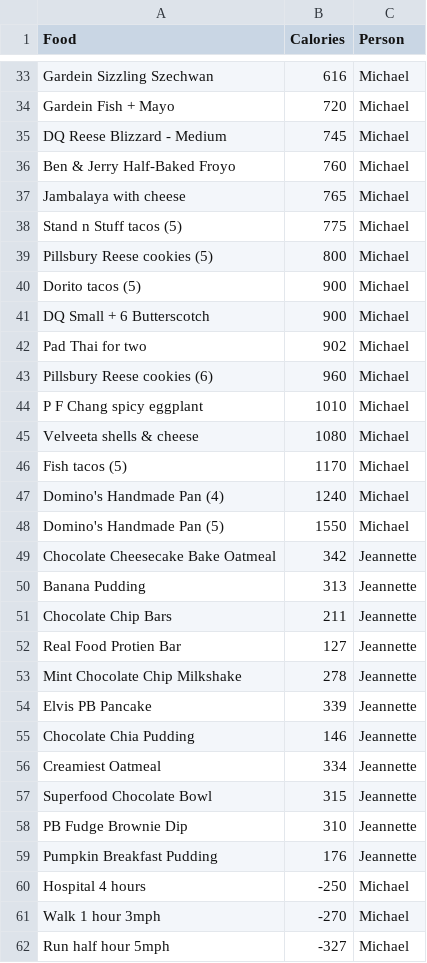
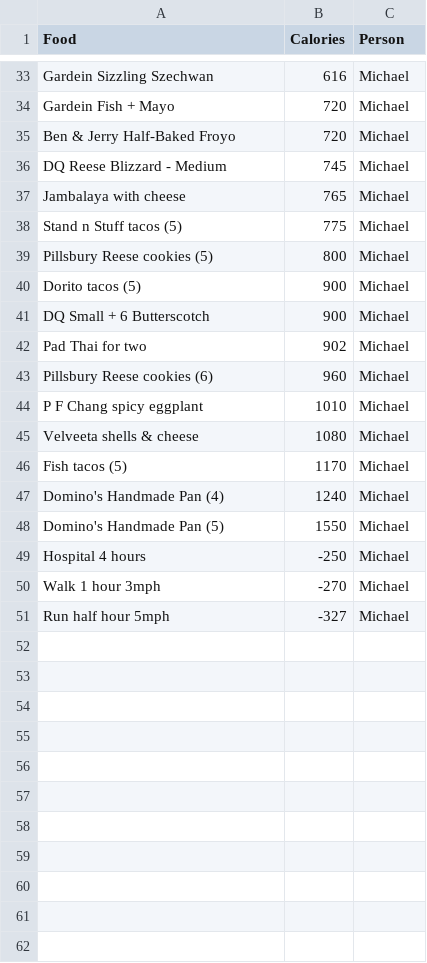
Before and after one commit to Lucent/meal-planner, a TSV file: foods.tsv, drawn as a sheet; only a part is shown, gaps mark what is left out; removed rows and columns are numbered as before the commit, all else as after; the diff names each change by its address in the sheet, - before the commit and + after, or states it on an @@ line.

```diff
--- a/foods.tsv
+++ b/foods.tsv
+row 35: Ben & Jerry Half-Baked Froyo | 720 | Michael
-row 36: Ben & Jerry Half-Baked Froyo | 760 | Michael
-row 49: Chocolate Cheesecake Bake Oatmeal | 342 | Jeannette
-row 50: Banana Pudding | 313 | Jeannette
-row 51: Chocolate Chip Bars | 211 | Jeannette
-row 52: Real Food Protien Bar | 127 | Jeannette
-row 53: Mint Chocolate Chip Milkshake | 278 | Jeannette
-row 54: Elvis PB Pancake | 339 | Jeannette
-row 55: Chocolate Chia Pudding | 146 | Jeannette
-row 56: Creamiest Oatmeal | 334 | Jeannette
-row 57: Superfood Chocolate Bowl | 315 | Jeannette
-row 58: PB Fudge Brownie Dip | 310 | Jeannette
-row 59: Pumpkin Breakfast Pudding | 176 | Jeannette
```
Also changed, not shown: 2 other files.
